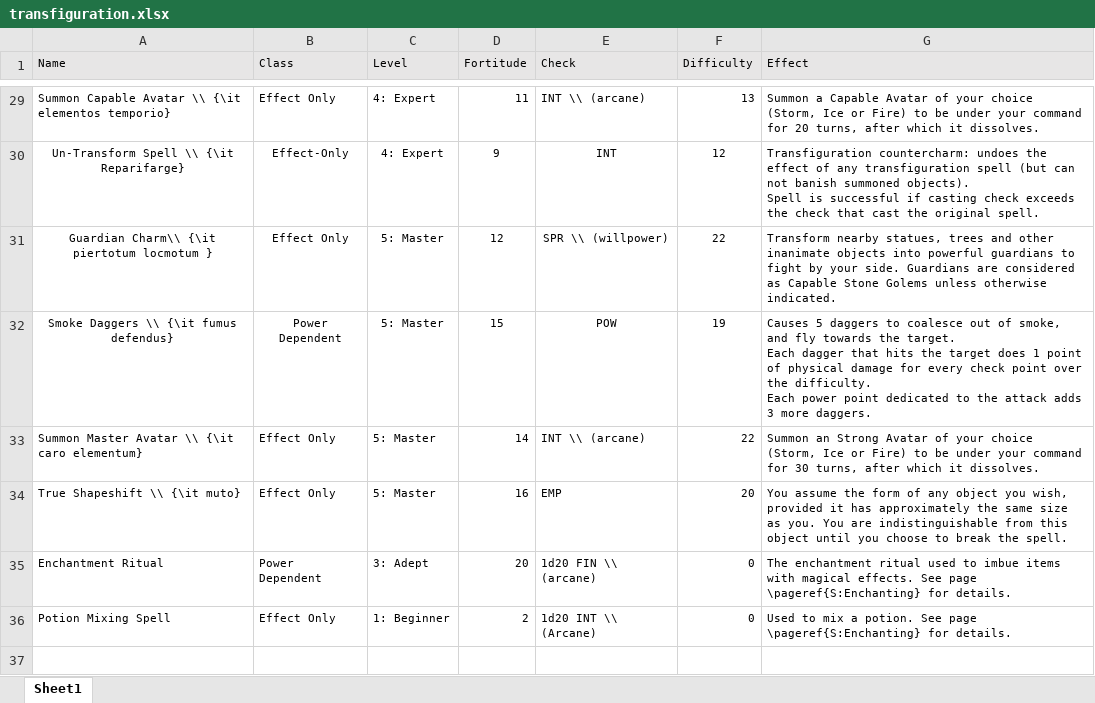
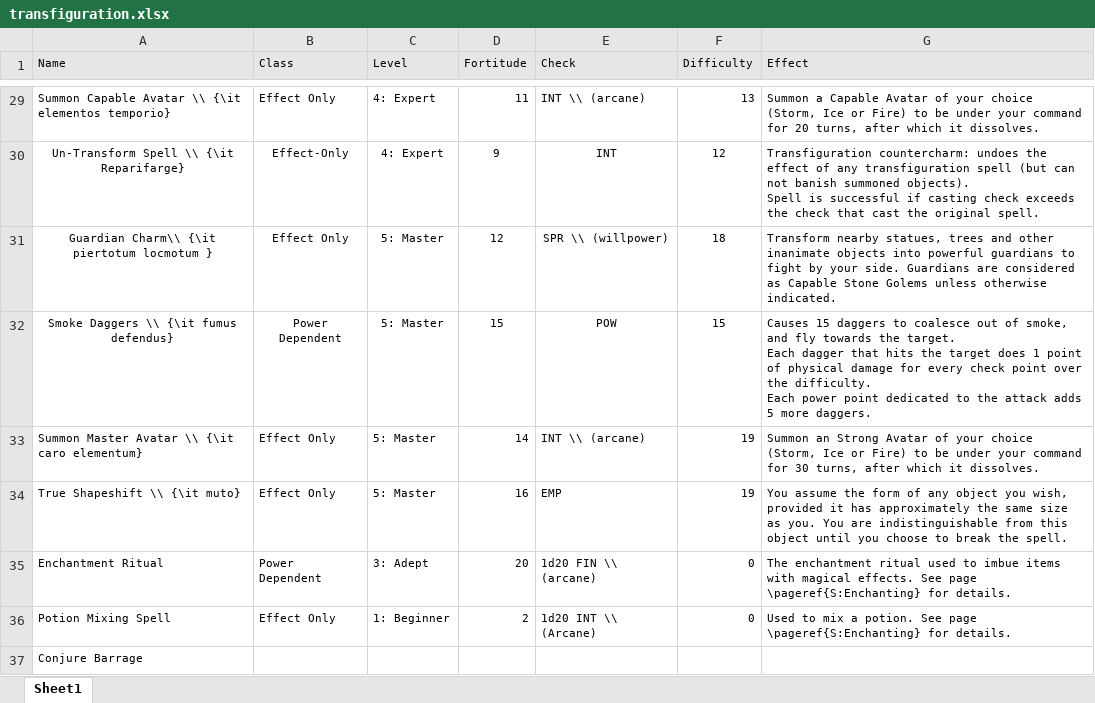
Before and after one commit to DrFraserGovil/HPRPG, an Excel workbook: CoreRulebook/Data/transfiguration.xlsx, sheet Sheet1, drawn as a sheet; only a part is shown, gaps mark what is left out; values as stored, in another font and other column widths than the file's, no borders; ↵ is a line break in a cell; the diff names each change by its address in the sheet, - before the commit and + after, or states it on an @@ line.

```diff
--- a/CoreRulebook/Data/transfiguration.xlsx (sheet Sheet1)
+++ b/CoreRulebook/Data/transfiguration.xlsx (sheet Sheet1)
-F31 (Difficulty): 22
+F31 (Difficulty): 18
-F32 (Difficulty): 19
+F32 (Difficulty): 15
-G32 (Effect): Causes 5 daggers to coalesce out of smoke, and fly towards the target. ↵ Each dagger that hits the target does 1 point of physical damage for every check point over the difficulty. ↵ Each power point dedicated to the attack adds 3 more daggers.
+G32 (Effect): Causes 15 daggers to coalesce out of smoke, and fly towards the target. ↵ Each dagger that hits the target does 1 point of physical damage for every check point over the difficulty. ↵ Each power point dedicated to the attack adds 5 more daggers.
-F33 (Difficulty): 22
+F33 (Difficulty): 19
-F34 (Difficulty): 20
+F34 (Difficulty): 19
+row 37: Conjure Barrage
```
Also changed, not shown: CoreRulebook/Data/charms.xlsx, CoreRulebook/Data/darkarts.xlsx, 3 other files.
